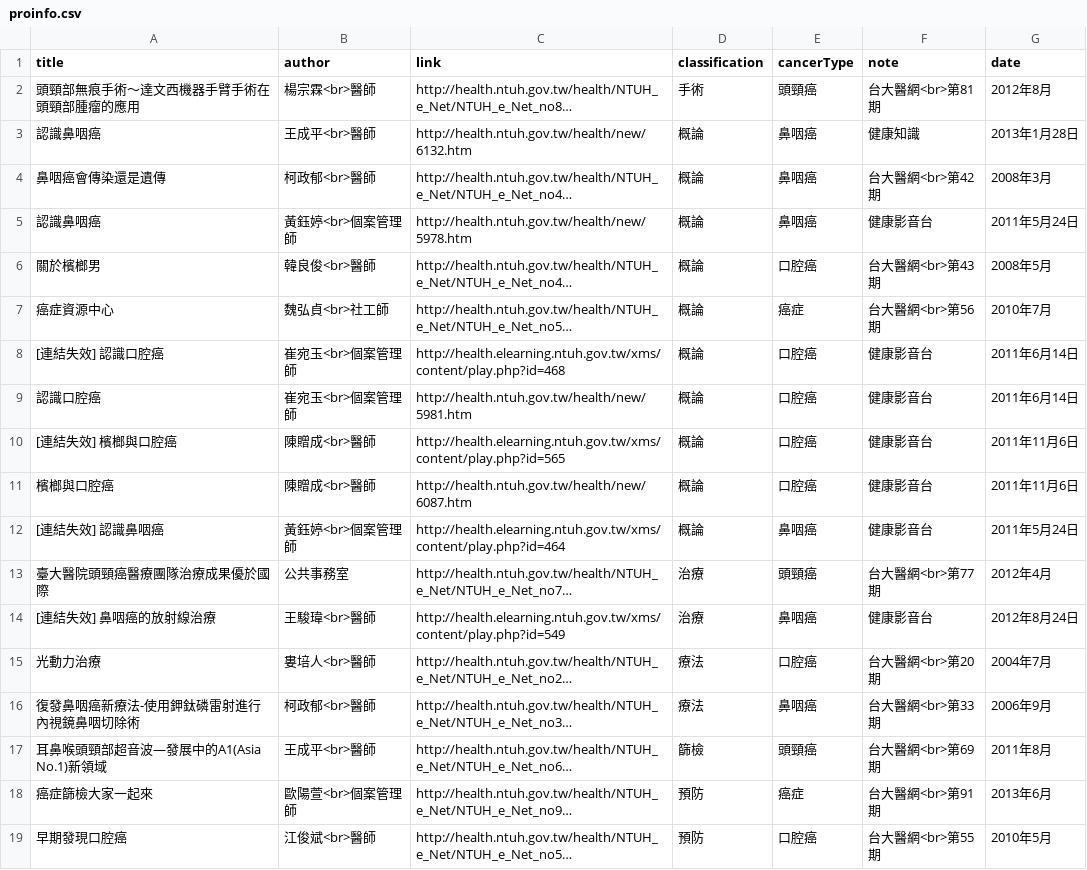
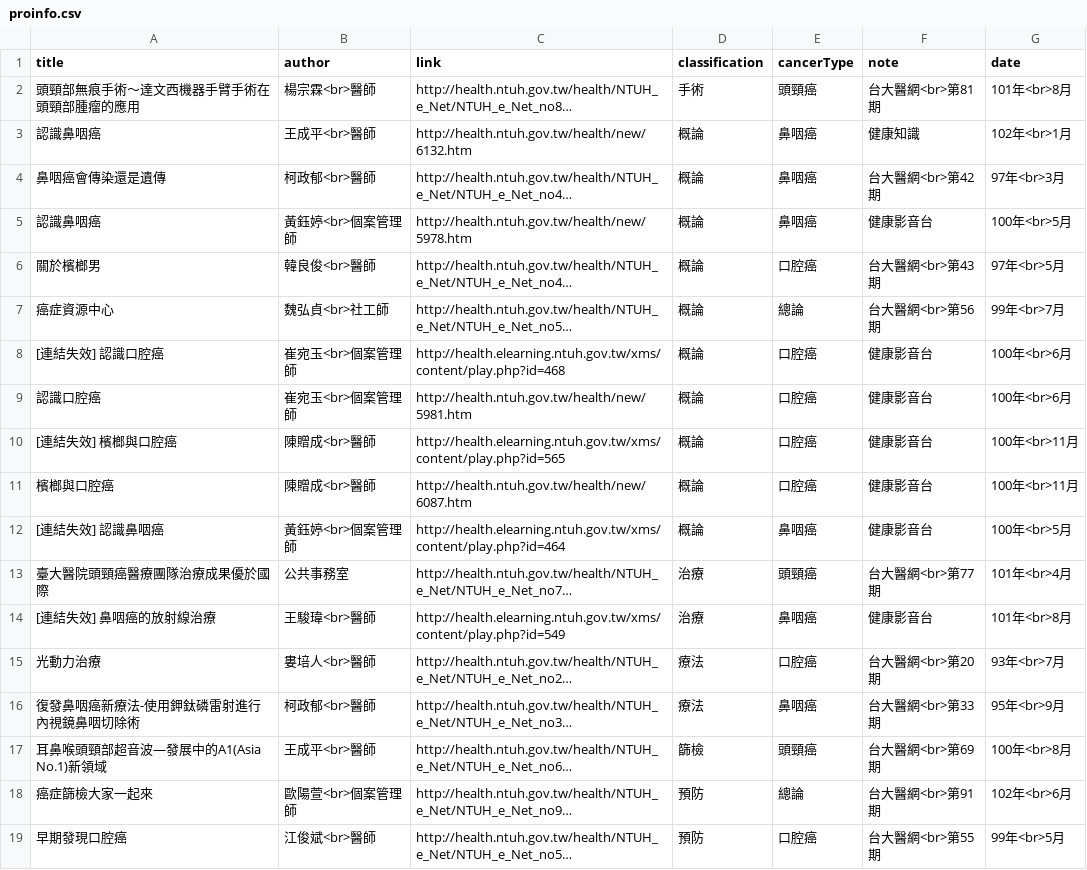
Before and after one commit to WillyLiaoWH/zohueRepo, a CSV file: proinfo.csv, drawn as a sheet; long unchanged cells end in …; the diff names each change by its address in the sheet, - before the commit and + after, or states it on an @@ line.

```diff
--- a/proinfo.csv
+++ b/proinfo.csv
-G2 (date): 2012年8月
+G2 (date): 101年<br>8月
-G3 (date): 2013年1月28日
+G3 (date): 102年<br>1月
-G4 (date): 2008年3月
+G4 (date): 97年<br>3月
-G5 (date): 2011年5月24日
+G5 (date): 100年<br>5月
-G6 (date): 2008年5月
+G6 (date): 97年<br>5月
-E7 (cancerType): 癌症
+E7 (cancerType): 總論
-G7 (date): 2010年7月
+G7 (date): 99年<br>7月
-G8:G9 (date): 2011年6月14日
+G8:G9 (date): 100年<br>6月
-G10:G11 (date): 2011年11月6日
+G10:G11 (date): 100年<br>11月
-G12 (date): 2011年5月24日
+G12 (date): 100年<br>5月
-G13 (date): 2012年4月
+G13 (date): 101年<br>4月
-G14 (date): 2012年8月24日
+G14 (date): 101年<br>8月
-G15 (date): 2004年7月
+G15 (date): 93年<br>7月
-G16 (date): 2006年9月
+G16 (date): 95年<br>9月
-G17 (date): 2011年8月
+G17 (date): 100年<br>8月
-E18 (cancerType): 癌症
+E18 (cancerType): 總論
-G18 (date): 2013年6月
+G18 (date): 102年<br>6月
-G19 (date): 2010年5月
+G19 (date): 99年<br>5月
```
Also changed, not shown: 1 other file.
